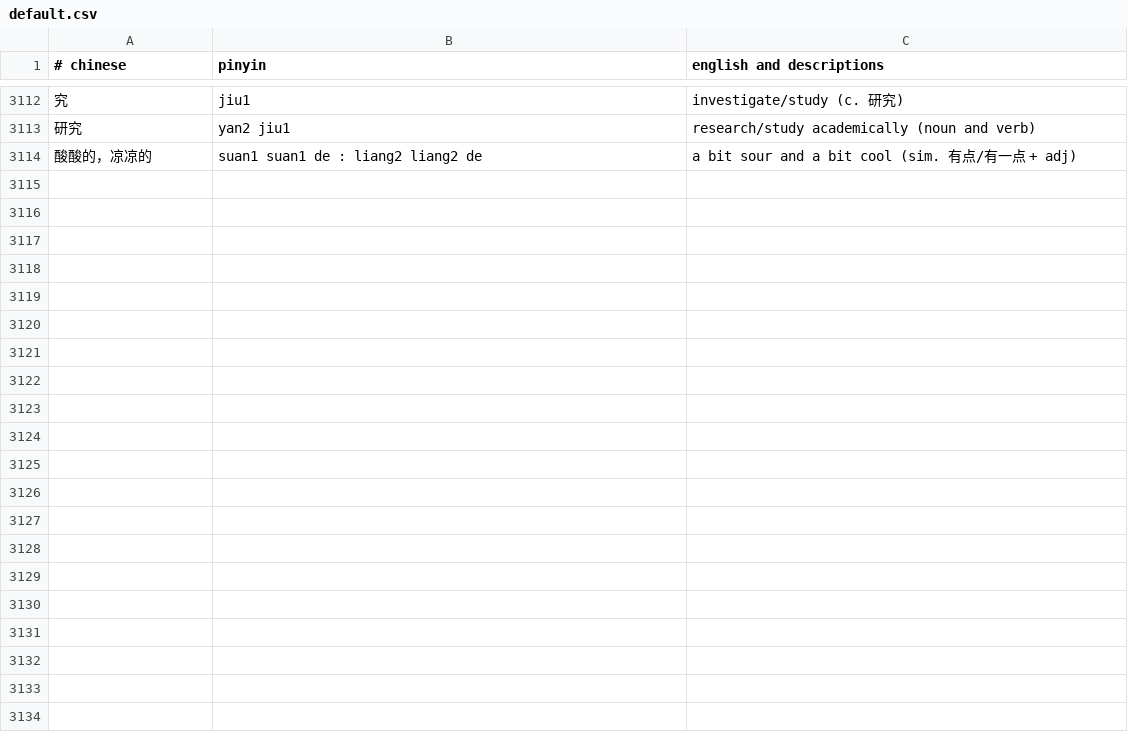
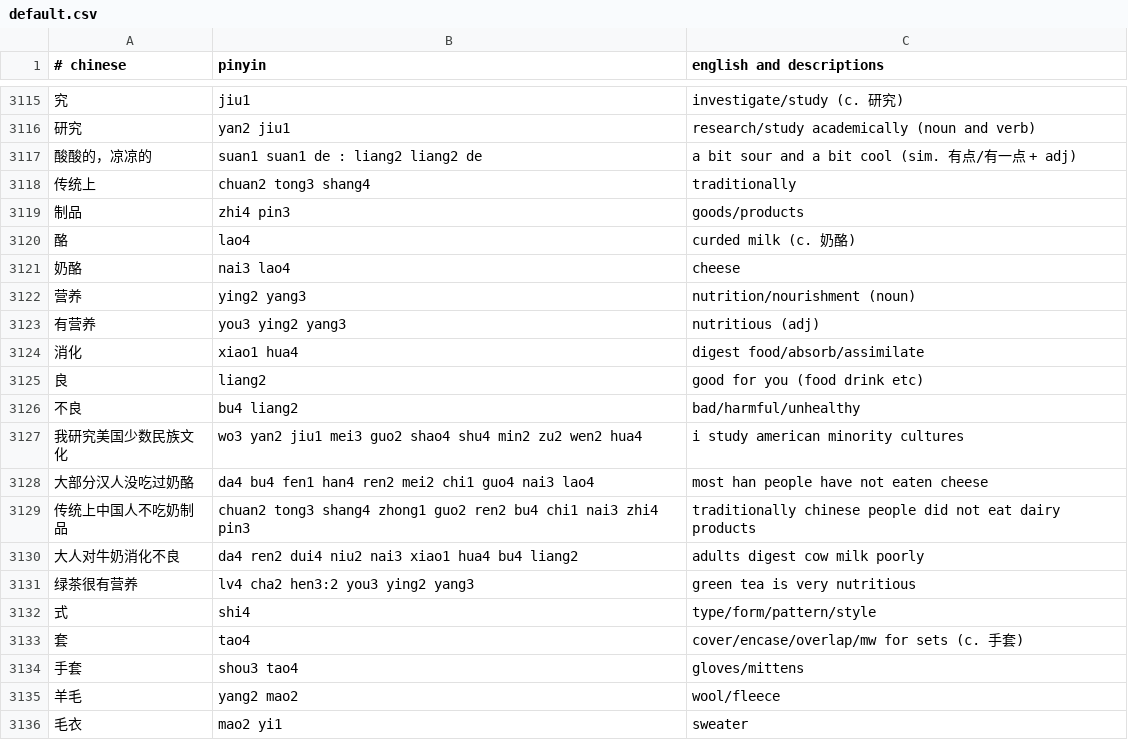
Before and after one commit to nickrusso42518/zhong, a CSV file: inputs/default.csv, drawn as a sheet; only a part is shown, gaps mark what is left out; the diff covers the shown part only; the diff names each change by its address in the sheet, - before the commit and + after, or states it on an @@ line.

Commit message:
words [ci skip]

```diff
--- a/inputs/default.csv
+++ b/inputs/default.csv
+row 3118: 传统上 | chuan2 tong3 shang4 | traditionally
+row 3119: 制品 | zhi4 pin3 | goods/products
+row 3120: 酪 | lao4 | curded milk (c. 奶酪)
+row 3121: 奶酪 | nai3 lao4 | cheese
+row 3122: 营养 | ying2 yang3 | nutrition/nourishment (noun)
+row 3123: 有营养 | you3 ying2 yang3 | nutritious (adj)
+row 3124: 消化 | xiao1 hua4 | digest food/absorb/assimilate
+row 3125: 良 | liang2 | good for you (food drink etc)
+row 3126: 不良 | bu4 liang2 | bad/harmful/unhealthy
+row 3127: 我研究美国少数民族文化 | wo3 yan2 jiu1 mei3 guo2 shao4 shu4 min2 zu2 wen2 hua4 | i study american minority cultures
+row 3128: 大部分汉人没吃过奶酪 | da4 bu4 fen1 han4 ren2 mei2 chi1 guo4 nai3 lao4 | most han people have not eaten cheese
+row 3129: 传统上中国人不吃奶制品 | chuan2 tong3 shang4 zhong1 guo2 ren2 bu4 chi1 nai3 zhi4 pin3 | traditionally chinese people did not eat dairy products
+row 3130: 大人对牛奶消化不良 | da4 ren2 dui4 niu2 nai3 xiao1 hua4 bu4 liang2 | adults digest cow milk poorly
+row 3131: 绿茶很有营养 | lv4 cha2 hen3:2 you3 ying2 yang3 | green tea is very nutritious
+row 3132: 式 | shi4 | type/form/pattern/style
+row 3133: 套 | tao4 | cover/encase/overlap/mw for sets (c. 手套)
+row 3134: 手套 | shou3 tao4 | gloves/mittens
+row 3135: 羊毛 | yang2 mao2 | wool/fleece
+row 3136: 毛衣 | mao2 yi1 | sweater
```
Also changed, not shown: 14 added rows, 1 removed row and 15 edited cells elsewhere in this file.
